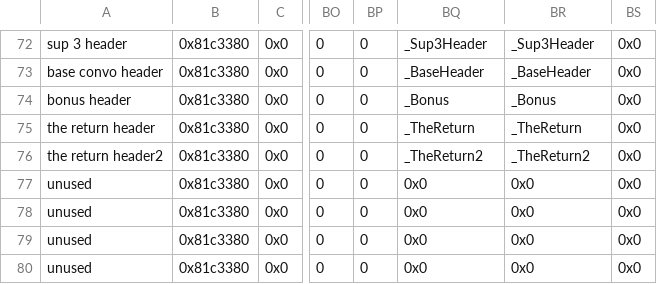
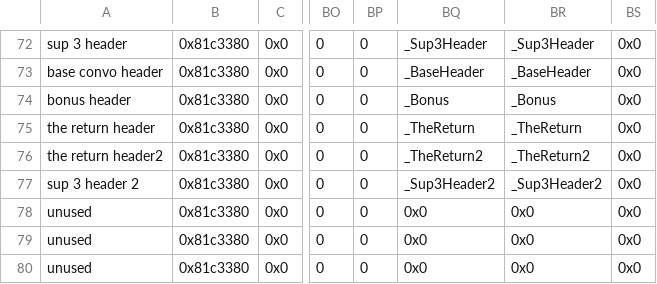
Before and after one commit to Retina1/TMGC_Buildfiles, a CSV file: Tables/NightmareModules/ChapterData/ChapterData.csv, drawn as a sheet; only a part is shown, gaps mark what is left out; the diff names each change by its address in the sheet, - before the commit and + after, or states it on an @@ line.

```diff
--- a/Tables/NightmareModules/ChapterData/ChapterData.csv
+++ b/Tables/NightmareModules/ChapterData/ChapterData.csv
-A77: unused
+A77: sup 3 header 2
-BQ77: 0x0
+BQ77: _Sup3Header2
-BR77: 0x0
+BR77: _Sup3Header2
```
Also changed, not shown: 24 other files.
